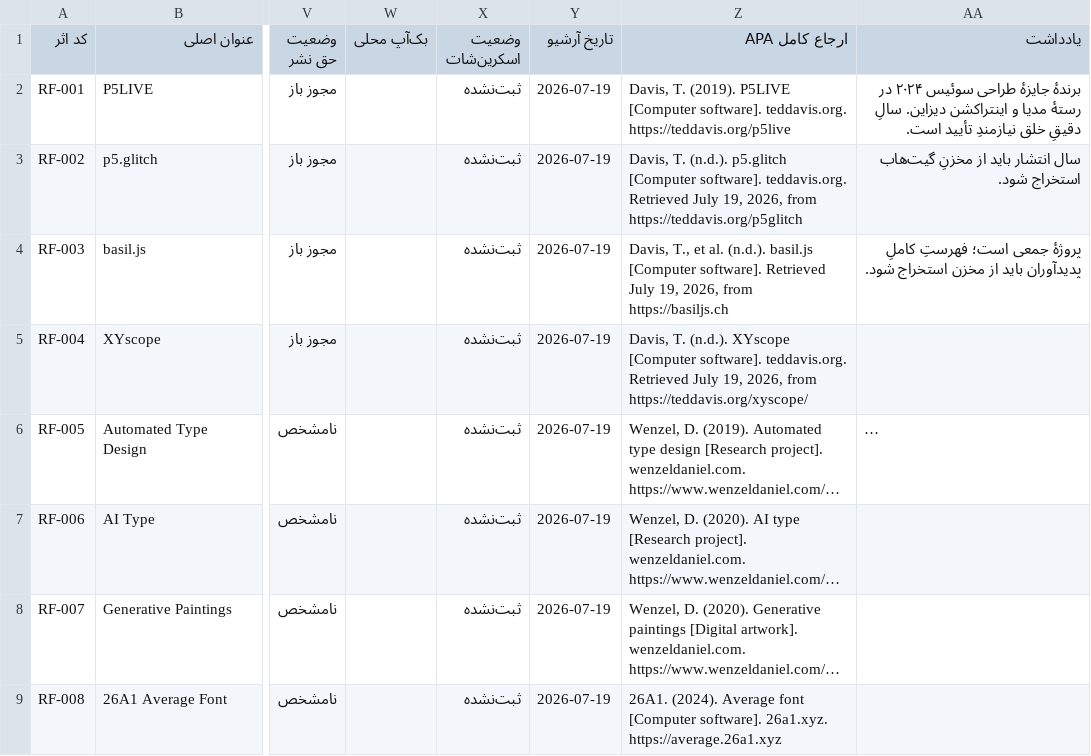
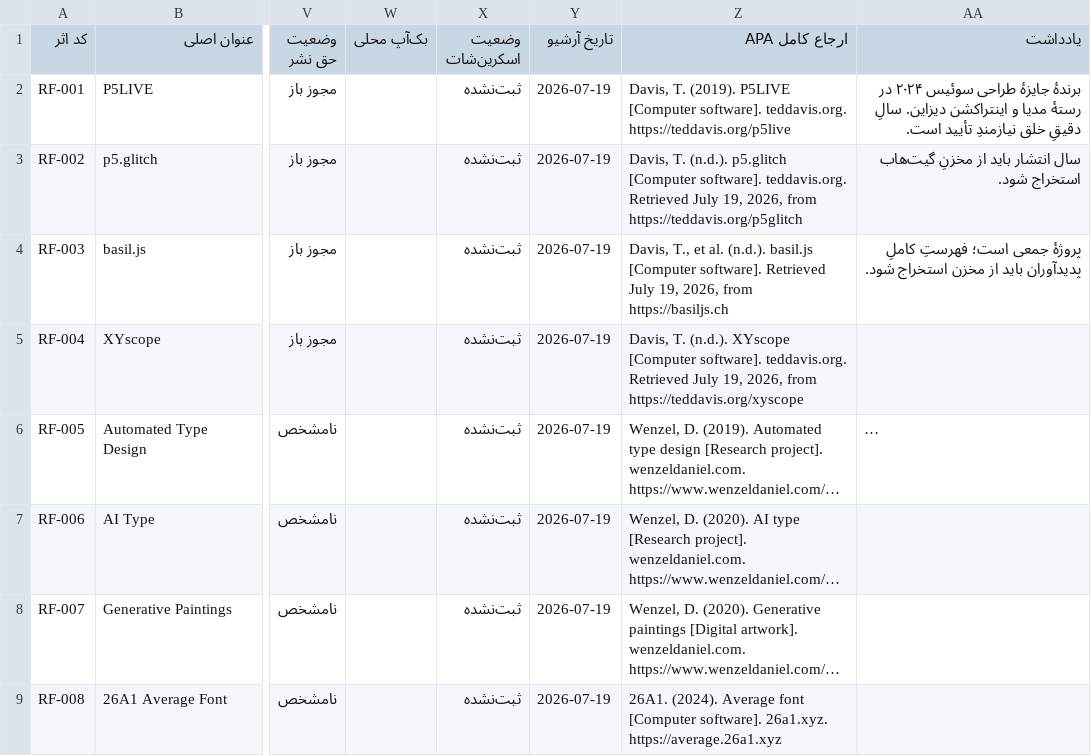
Before and after one commit to amirezart/thesis-sources, a CSV file: archive/references-index.csv, drawn as a sheet; only a part is shown, gaps mark what is left out; long unchanged cells end in …; the diff names each change by its address in the sheet, - before the commit and + after, or states it on an @@ line.

Commit message:
archive: preserve existing RF-004 citation

```diff
--- a/archive/references-index.csv
+++ b/archive/references-index.csv
-Z5 (ارجاع کامل APA): …2026, from https://teddavis.org/xyscope/
+Z5 (ارجاع کامل APA): …2026, from https://teddavis.org/xyscope
```
